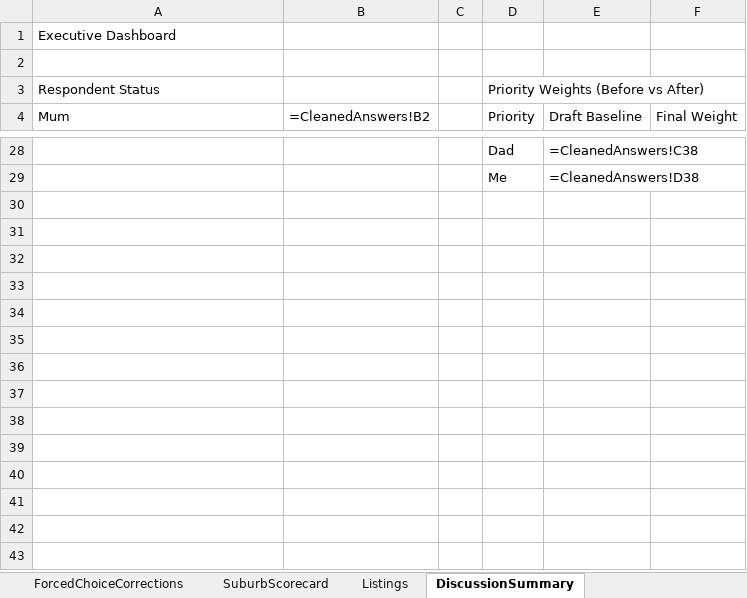
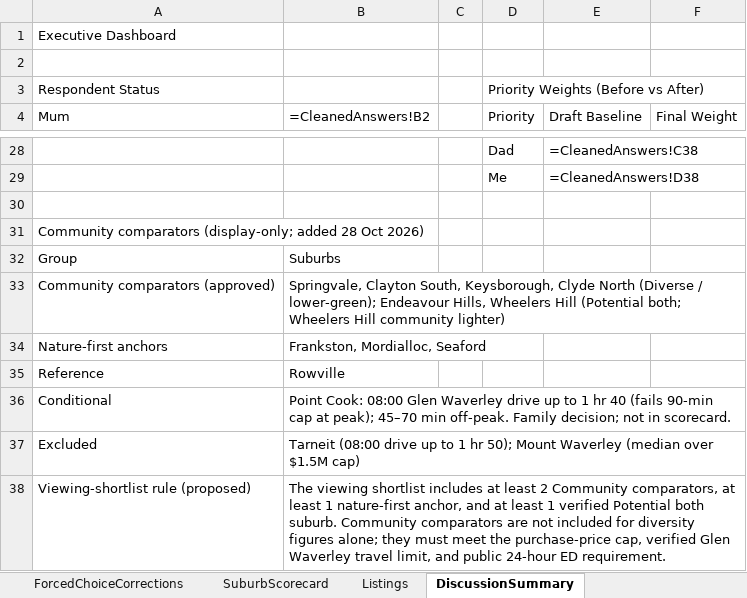
Before and after one commit to okgoogle13/parents-melbourne-move, an Excel workbook: Our Next Home — Family Relocation Scoring Model.xlsx, sheet DiscussionSummary, drawn as a sheet; only a part is shown, gaps mark what is left out; values as stored, in another font and other column widths than the file's, no borders; formulas without a stored value are shown as written; the diff names each change by its address in the sheet, - before the commit and + after, or states it on an @@ line.

```diff
--- a/Our Next Home — Family Relocation Scoring Model.xlsx (sheet DiscussionSummary)
+++ b/Our Next Home — Family Relocation Scoring Model.xlsx (sheet DiscussionSummary)
+row 30: (empty)
+row 31: Community comparators (display-only; added 28 Oct 2026)
+row 32: Group | Suburbs
+row 33: Community comparators (approved) | Springvale, Clayton South, Keysborough, Clyde North (Diverse / lower-green); Endeavour Hills, Wheelers Hill (Potential both; Wheelers Hill community lighter)
+row 34: Nature-first anchors | Frankston, Mordialloc, Seaford
+row 35: Reference | Rowville
+row 36: Conditional | Point Cook: 08:00 Glen Waverley drive up to 1 hr 40 (fails 90-min cap at peak); 45–70 min off-peak. Family decision; not in scorecard.
+row 37: Excluded | Tarneit (08:00 drive up to 1 hr 50); Mount Waverley (median over $1.5M cap)
+row 38: Viewing-shortlist rule (proposed) | The viewing shortlist includes at least 2 Community comparators, at least 1 nature-first anchor, and at least 1 verified Potential both suburb. Community comparators are not included for diversity figures alone; they must meet the purchase-price cap, verified Glen Waverley travel limit, and public 24-hour ED requirement.
```
Also changed, not shown: sheet SuburbScorecard, 1 other file.
